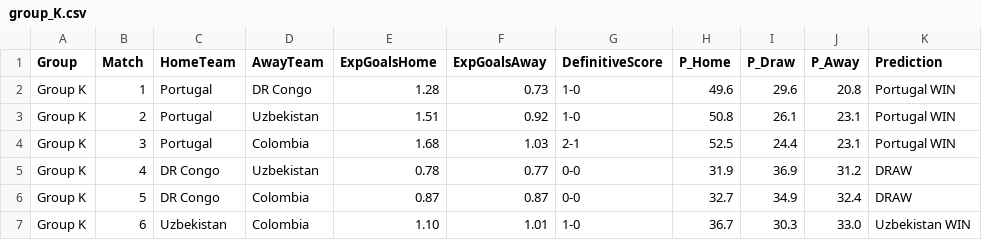
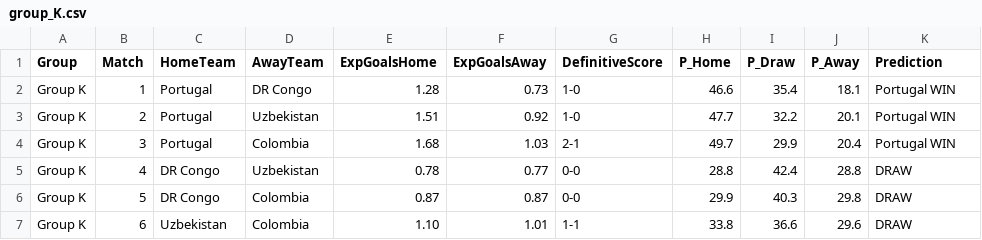
Before and after one commit to emmanuel-h/Soccer-World-Cup-Predictor, a CSV file: results/group_K.csv, drawn as a sheet.

```diff
--- a/results/group_K.csv
+++ b/results/group_K.csv
@@ -1,7 +1,7 @@
 Group,Match,HomeTeam,AwayTeam,ExpGoalsHome,ExpGoalsAway,DefinitiveScore,P_Home,P_Draw,P_Away,Prediction
-Group K,1,Portugal,DR Congo,1.28,0.73,1-0,49.6,29.6,20.8,Portugal WIN
-Group K,2,Portugal,Uzbekistan,1.51,0.92,1-0,50.8,26.1,23.1,Portugal WIN
-Group K,3,Portugal,Colombia,1.68,1.03,2-1,52.5,24.4,23.1,Portugal WIN
-Group K,4,DR Congo,Uzbekistan,0.78,0.77,0-0,31.9,36.9,31.2,DRAW
-Group K,5,DR Congo,Colombia,0.87,0.87,0-0,32.7,34.9,32.4,DRAW
-Group K,6,Uzbekistan,Colombia,1.10,1.01,1-0,36.7,30.3,33.0,Uzbekistan WIN
+Group K,1,Portugal,DR Congo,1.28,0.73,1-0,46.6,35.4,18.1,Portugal WIN
+Group K,2,Portugal,Uzbekistan,1.51,0.92,1-0,47.7,32.2,20.1,Portugal WIN
+Group K,3,Portugal,Colombia,1.68,1.03,2-1,49.7,29.9,20.4,Portugal WIN
+Group K,4,DR Congo,Uzbekistan,0.78,0.77,0-0,28.8,42.4,28.8,DRAW
+Group K,5,DR Congo,Colombia,0.87,0.87,0-0,29.9,40.3,29.8,DRAW
+Group K,6,Uzbekistan,Colombia,1.10,1.01,1-1,33.8,36.6,29.6,DRAW
```
Also changed, not shown: results/group_A.csv, results/group_F.csv, 9 other files.
